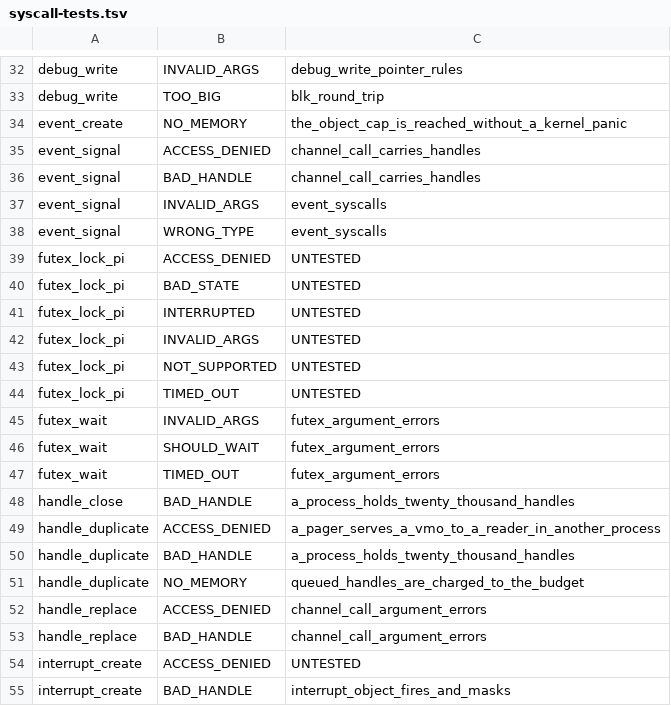
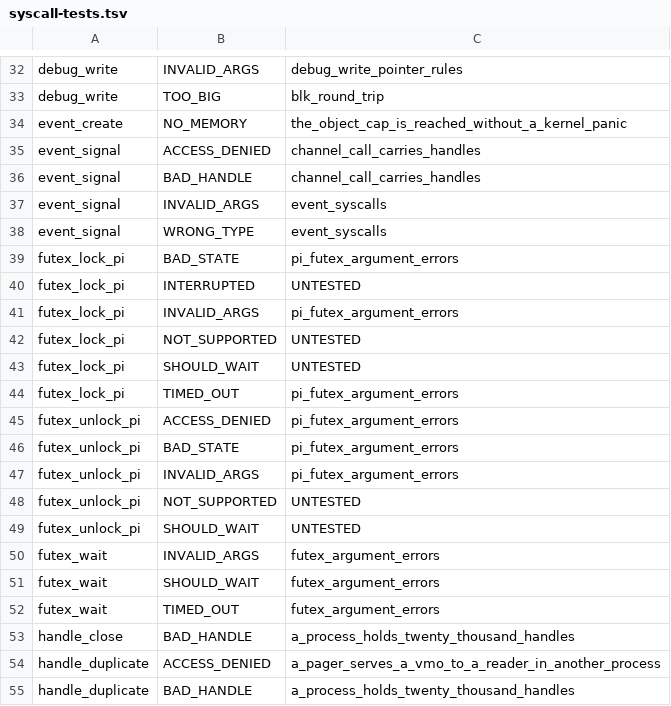
Before and after one commit to cwxyz75/riscv-basic, a TSV file: docs/reference/syscall-tests.tsv, drawn as a sheet; only a part is shown, gaps mark what is left out; the shorter side is filled out with more unchanged rows.

```diff
--- a/docs/reference/syscall-tests.tsv
+++ b/docs/reference/syscall-tests.tsv
@@ -38,8 +38,13 @@ event_signal	INVALID_ARGS	event_syscalls
 event_signal	WRONG_TYPE	event_syscalls
-futex_lock_pi	ACCESS_DENIED	UNTESTED
-futex_lock_pi	BAD_STATE	UNTESTED
+futex_lock_pi	BAD_STATE	pi_futex_argument_errors
 futex_lock_pi	INTERRUPTED	UNTESTED
-futex_lock_pi	INVALID_ARGS	UNTESTED
+futex_lock_pi	INVALID_ARGS	pi_futex_argument_errors
 futex_lock_pi	NOT_SUPPORTED	UNTESTED
-futex_lock_pi	TIMED_OUT	UNTESTED
+futex_lock_pi	SHOULD_WAIT	UNTESTED
+futex_lock_pi	TIMED_OUT	pi_futex_argument_errors
+futex_unlock_pi	ACCESS_DENIED	pi_futex_argument_errors
+futex_unlock_pi	BAD_STATE	pi_futex_argument_errors
+futex_unlock_pi	INVALID_ARGS	pi_futex_argument_errors
+futex_unlock_pi	NOT_SUPPORTED	UNTESTED
+futex_unlock_pi	SHOULD_WAIT	UNTESTED
 futex_wait	INVALID_ARGS	futex_argument_errors
```
Also changed, not shown: 31 other files.
